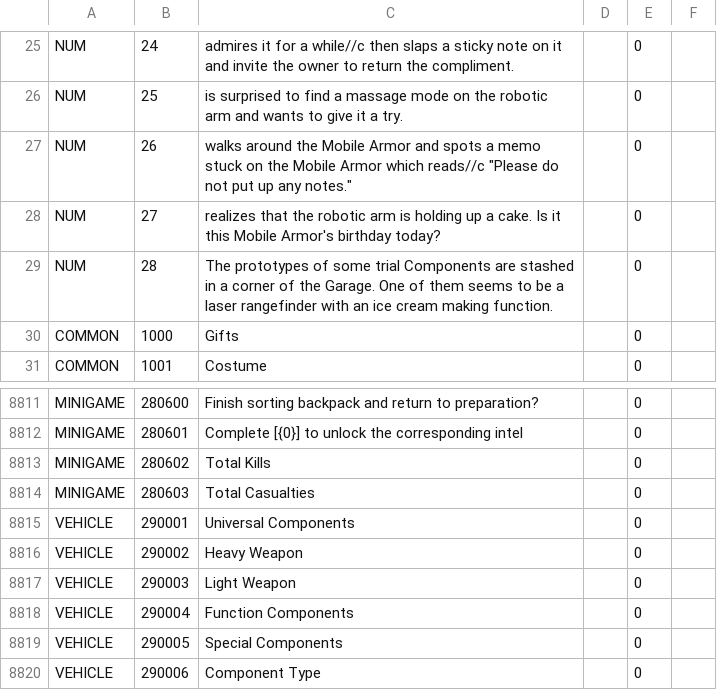
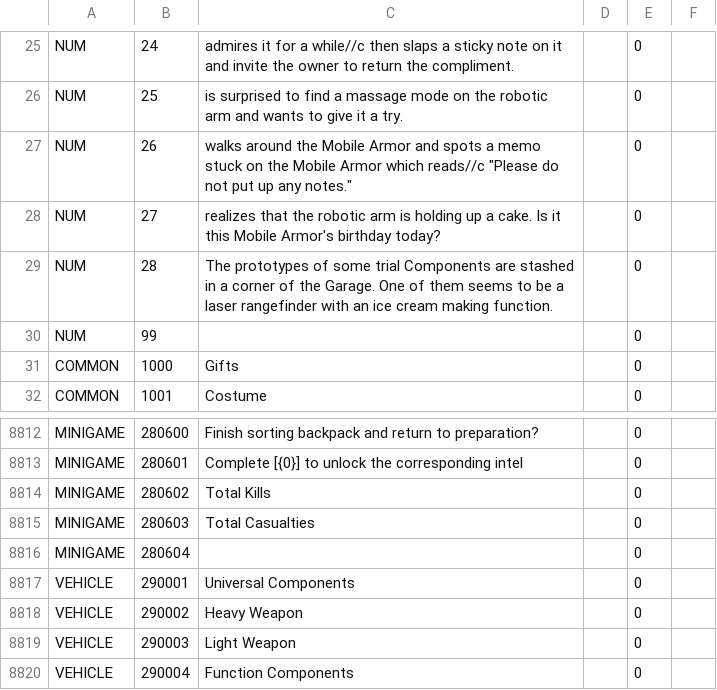
Before and after one commit to gf-data-tools/gf-data-us, a CSV file: asset/textdata/language/languagedata_us.csv, drawn as a sheet; only a part is shown, gaps mark what is left out; the shorter side is filled out with more unchanged rows.

```diff
--- a/asset/textdata/language/languagedata_us.csv
+++ b/asset/textdata/language/languagedata_us.csv
@@ -29,2 +29,3 @@ NUM,27,realizes that the robotic arm is holding up a cake. Is it this Mobile Arm
 NUM,28,The prototypes of some trial Components are stashed in a corner of the Garage. One of them seems to be a laser rangefinder with an ice cream making function.,,0
+NUM,99,,,0
 COMMON,1000,Gifts,,0
@@ -8815,2 +8816,3 @@ MINIGAME,280602,Total Kills,,0
 MINIGAME,280603,Total Casualties,,0
+MINIGAME,280604,,,0
 VEHICLE,290001,Universal Components,,0
```
Also changed, not shown: 3 other files.
